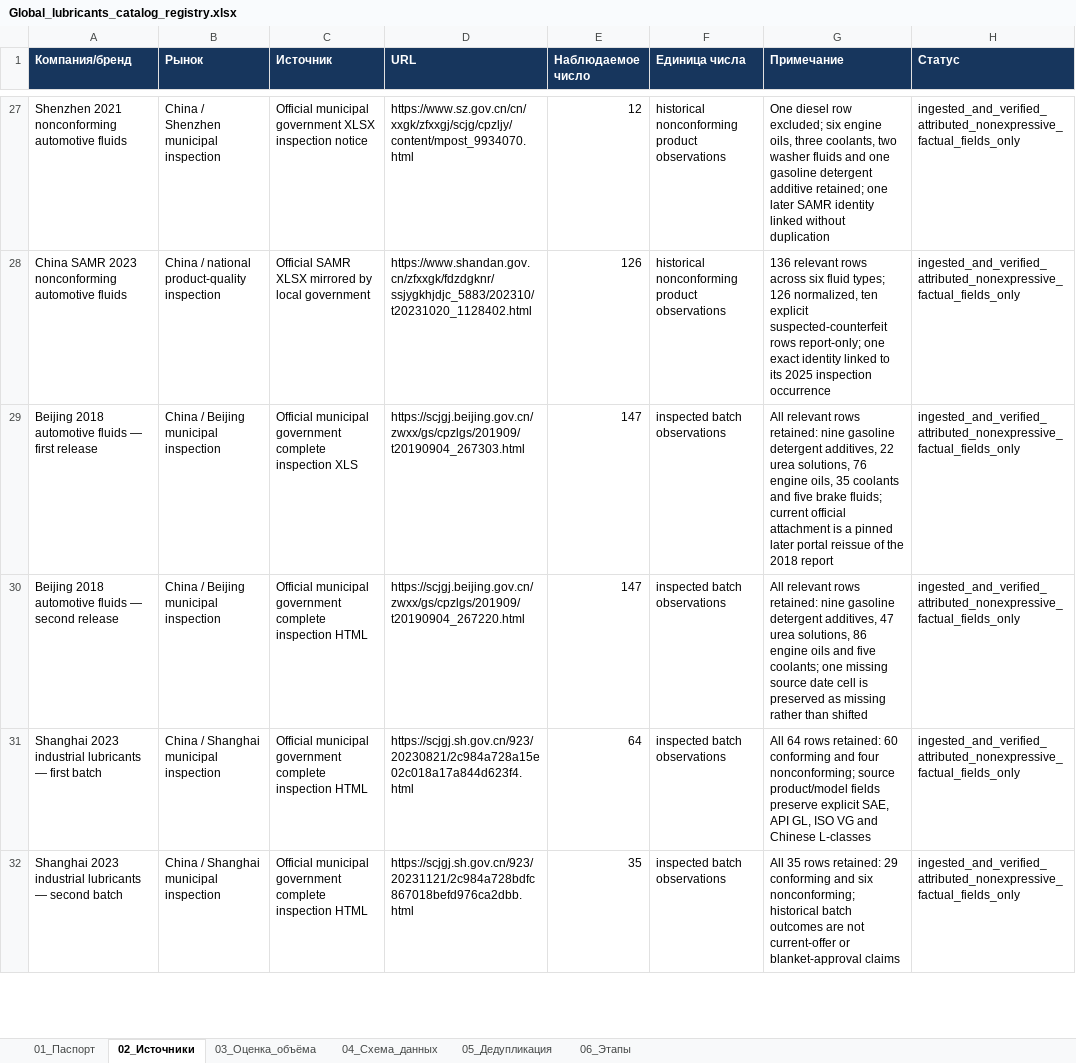
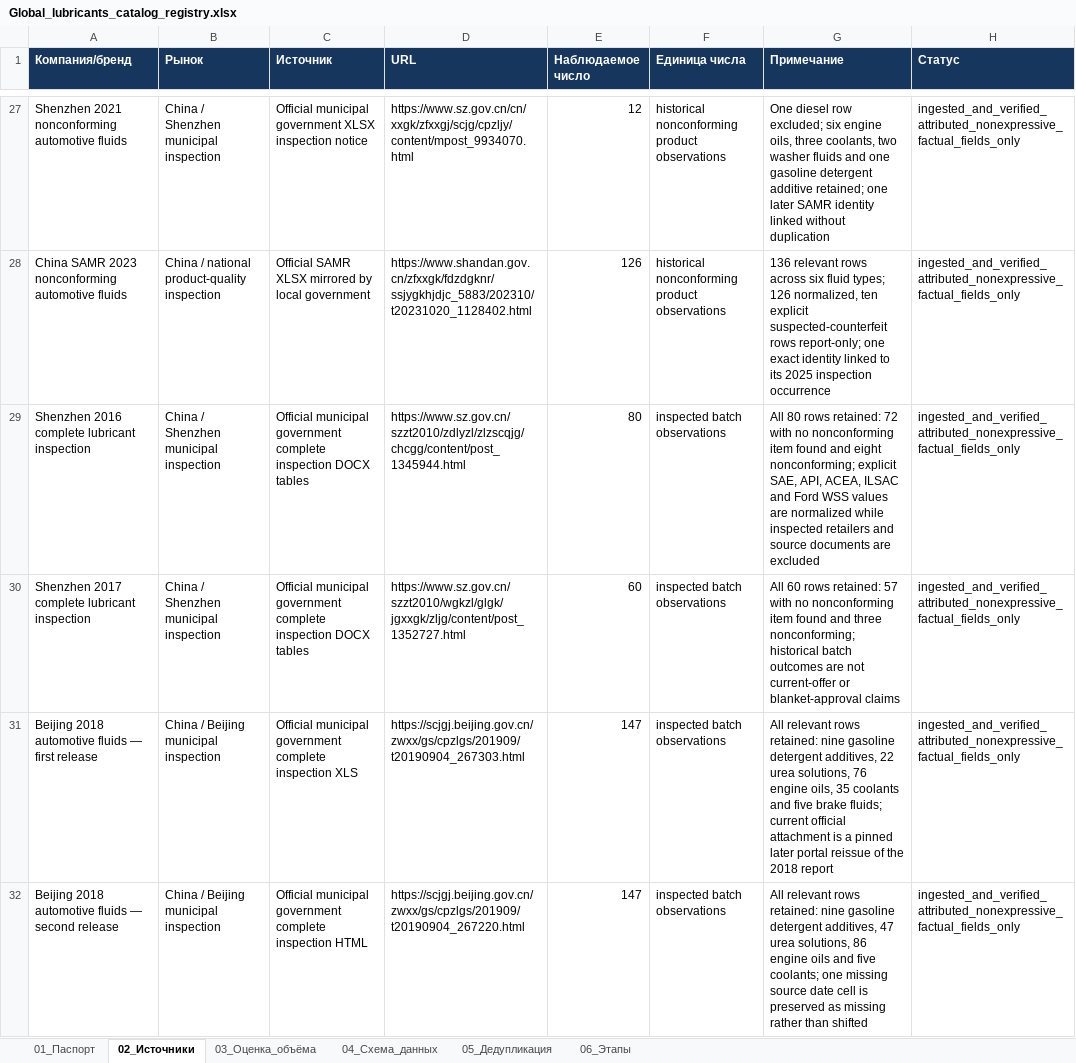
Before and after one commit to temuradhamson/mfclassifier, an Excel workbook: deliverables/Global_lubricants_catalog_registry.xlsx, sheet 02_Источники, drawn as a sheet; only a part is shown, gaps mark what is left out; the shorter side is filled out with more unchanged rows; values as stored, in another font and other column widths than the file's, no borders; the diff names each change by its address in the sheet, - before the commit and + after, or states it on an @@ line.

Commit message:
Add Shenzhen 2016 2017 lubricant inspections

```diff
--- a/deliverables/Global_lubricants_catalog_registry.xlsx (sheet 02_Источники)
+++ b/deliverables/Global_lubricants_catalog_registry.xlsx (sheet 02_Источники)
+row 29: Shenzhen 2016 complete lubricant inspection | China / Shenzhen municipal inspection | Official municipal government complete inspection DOCX tables | https://www.sz.gov.cn/szzt2010/zdlyzl/zlzscqjg/chcgg/content/post_1345944.html | 80 | inspected batch observations | All 80 rows retained: 72 with no nonconforming item found and eight nonconforming; explicit SAE, API, ACEA, ILSAC and Ford WSS values are normalized while inspected retailers and source documents are excluded | ingested_and_verified_attributed_nonexpressive_factual_fields_only
+row 30: Shenzhen 2017 complete lubricant inspection | China / Shenzhen municipal inspection | Official municipal government complete inspection DOCX tables | https://www.sz.gov.cn/szzt2010/wgkzl/glgk/jgxxgk/zljg/content/post_1352727.html | 60 | inspected batch observations | All 60 rows retained: 57 with no nonconforming item found and three nonconforming; historical batch outcomes are not current-offer or blanket-approval claims | ingested_and_verified_attributed_nonexpressive_factual_fields_only
```
Also changed, not shown: 10 other files.
